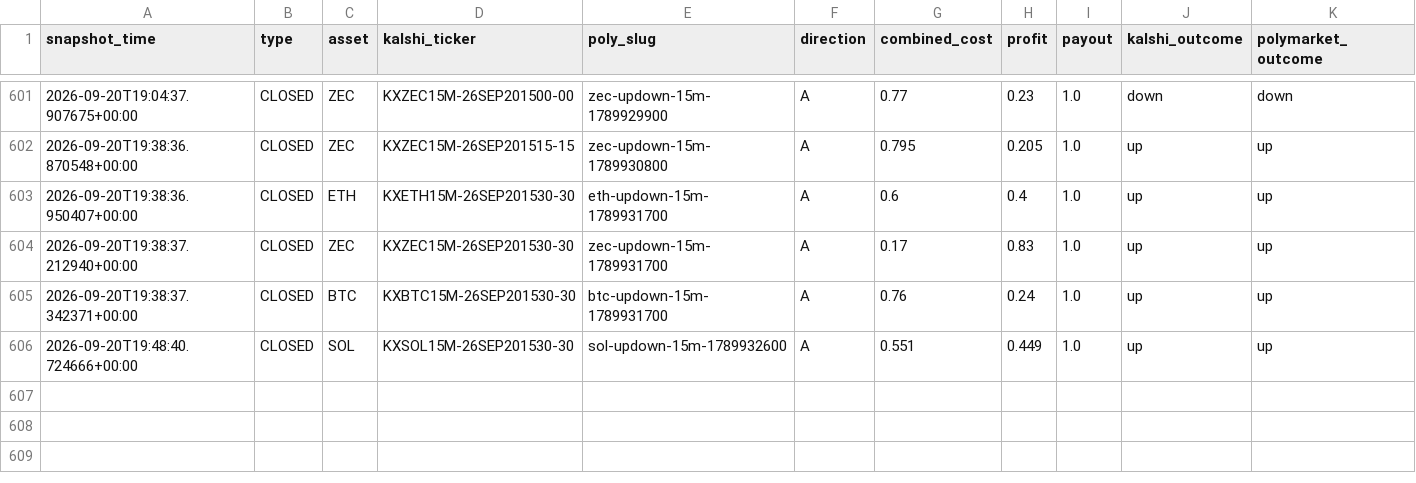
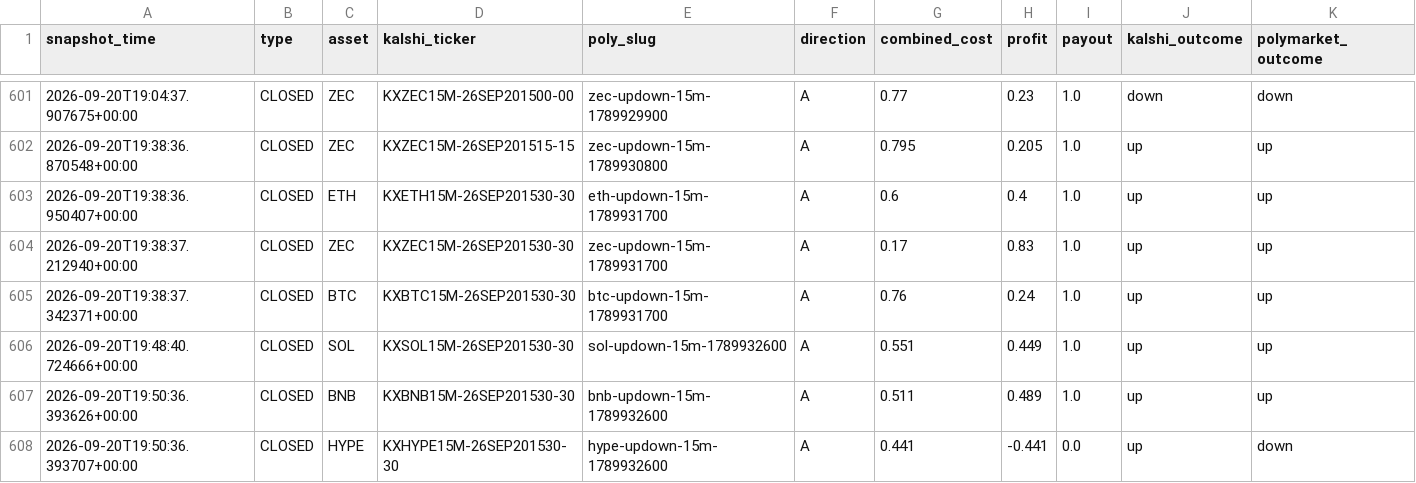
Before and after one commit to Prinxe-crypto/gap-maker-depth-monitor, a CSV file: closed_depth_snapshots.csv, drawn as a sheet; only a part is shown, gaps mark what is left out; rows hold the shown columns only; the diff names each change by its address in the sheet, - before the commit and + after, or states it on an @@ line.

```diff
--- a/closed_depth_snapshots.csv
+++ b/closed_depth_snapshots.csv
+row 607: 2026-09-20T19:50:36.393626+00:00 | CLOSED | BNB | KXBNB15M-26SEP201530-30 | bnb-updown-15m-1789932600 | A | 0.511 | 0.489 | 1.0 | up | up
+row 608: 2026-09-20T19:50:36.393707+00:00 | CLOSED | HYPE | KXHYPE15M-26SEP201530-30 | hype-updown-15m-1789932600 | A | 0.441 | -0.441 | 0.0 | up | down
```
Also changed, not shown: depth_snapshots.csv, 3 other files.
